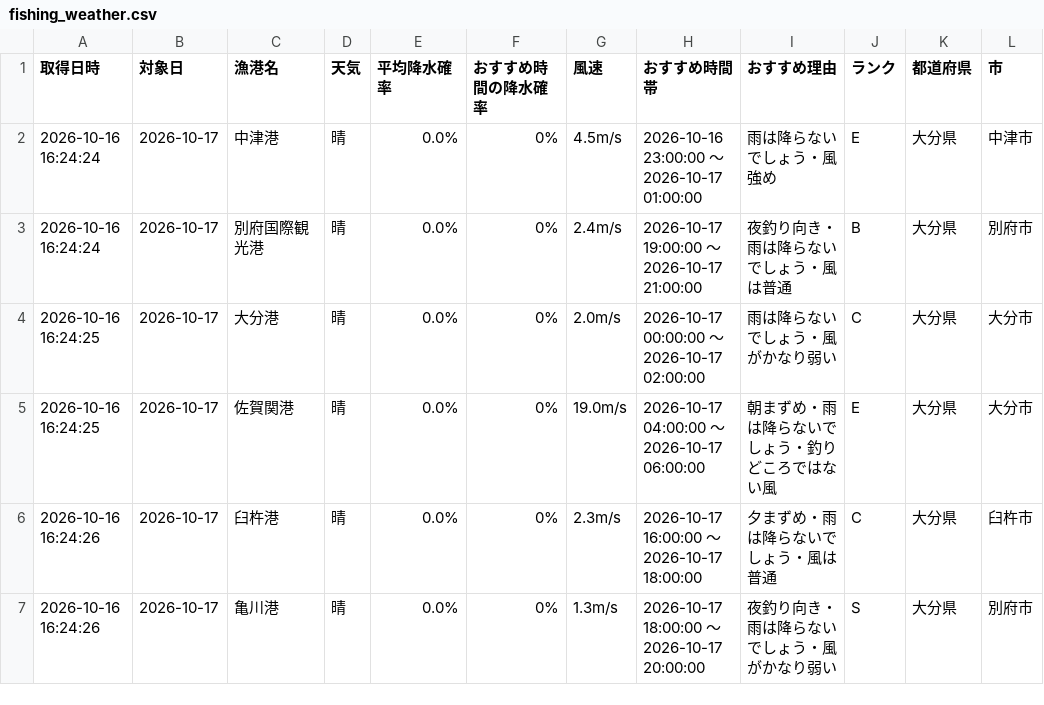
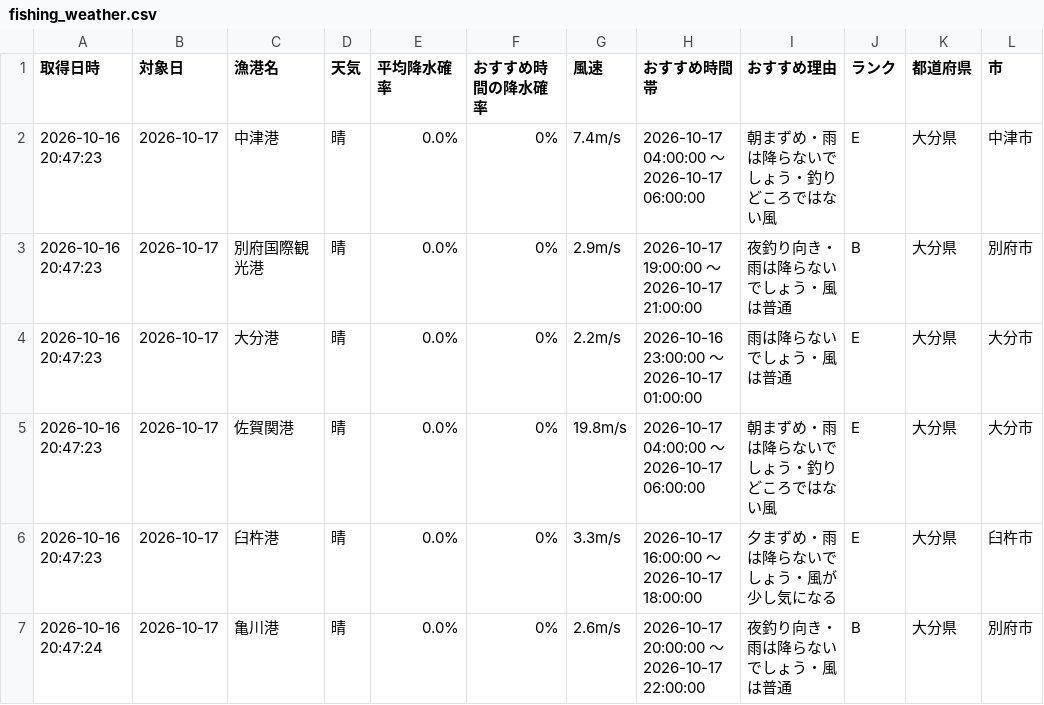
Before and after one commit to Naoya-ya-man/oita-fishing-dashboard, a CSV file: fishing_weather.csv, drawn as a sheet.

```diff
--- a/fishing_weather.csv
+++ b/fishing_weather.csv
@@ -1,7 +1,7 @@
 取得日時,対象日,漁港名,天気,平均降水確率,おすすめ時間の降水確率,風速,おすすめ時間帯,おすすめ理由,ランク,都道府県,市
-2026-10-16 16:24:24,2026-10-17,中津港,晴,0.0%,0%,4.5m/s,2026-10-16 23:00:00 ～ 2026-10-17 01:00:00,雨は降らないでしょう・風強め,E,大分県,中津市
-2026-10-16 16:24:24,2026-10-17,別府国際観光港,晴,0.0%,0%,2.4m/s,2026-10-17 19:00:00 ～ 2026-10-17 21:00:00,夜釣り向き・雨は降らないでしょう・風は普通,B,大分県,別府市
-2026-10-16 16:24:25,2026-10-17,大分港,晴,0.0%,0%,2.0m/s,2026-10-17 00:00:00 ～ 2026-10-17 02:00:00,雨は降らないでしょう・風がかなり弱い,C,大分県,大分市
-2026-10-16 16:24:25,2026-10-17,佐賀関港,晴,0.0%,0%,19.0m/s,2026-10-17 04:00:00 ～ 2026-10-17 06:00:00,朝まずめ・雨は降らないでしょう・釣りどころではない風,E,大分県,大分市
-2026-10-16 16:24:26,2026-10-17,臼杵港,晴,0.0%,0%,2.3m/s,2026-10-17 16:00:00 ～ 2026-10-17 18:00:00,夕まずめ・雨は降らないでしょう・風は普通,C,大分県,臼杵市
-2026-10-16 16:24:26,2026-10-17,亀川港,晴,0.0%,0%,1.3m/s,2026-10-17 18:00:00 ～ 2026-10-17 20:00:00,夜釣り向き・雨は降らないでしょう・風がかなり弱い,S,大分県,別府市
+2026-10-16 20:47:23,2026-10-17,中津港,晴,0.0%,0%,7.4m/s,2026-10-17 04:00:00 ～ 2026-10-17 06:00:00,朝まずめ・雨は降らないでしょう・釣りどころではない風,E,大分県,中津市
+2026-10-16 20:47:23,2026-10-17,別府国際観光港,晴,0.0%,0%,2.9m/s,2026-10-17 19:00:00 ～ 2026-10-17 21:00:00,夜釣り向き・雨は降らないでしょう・風は普通,B,大分県,別府市
+2026-10-16 20:47:23,2026-10-17,大分港,晴,0.0%,0%,2.2m/s,2026-10-16 23:00:00 ～ 2026-10-17 01:00:00,雨は降らないでしょう・風は普通,E,大分県,大分市
+2026-10-16 20:47:23,2026-10-17,佐賀関港,晴,0.0%,0%,19.8m/s,2026-10-17 04:00:00 ～ 2026-10-17 06:00:00,朝まずめ・雨は降らないでしょう・釣りどころではない風,E,大分県,大分市
+2026-10-16 20:47:23,2026-10-17,臼杵港,晴,0.0%,0%,3.3m/s,2026-10-17 16:00:00 ～ 2026-10-17 18:00:00,夕まずめ・雨は降らないでしょう・風が少し気になる,E,大分県,臼杵市
+2026-10-16 20:47:24,2026-10-17,亀川港,晴,0.0%,0%,2.6m/s,2026-10-17 20:00:00 ～ 2026-10-17 22:00:00,夜釣り向き・雨は降らないでしょう・風は普通,B,大分県,別府市
```
